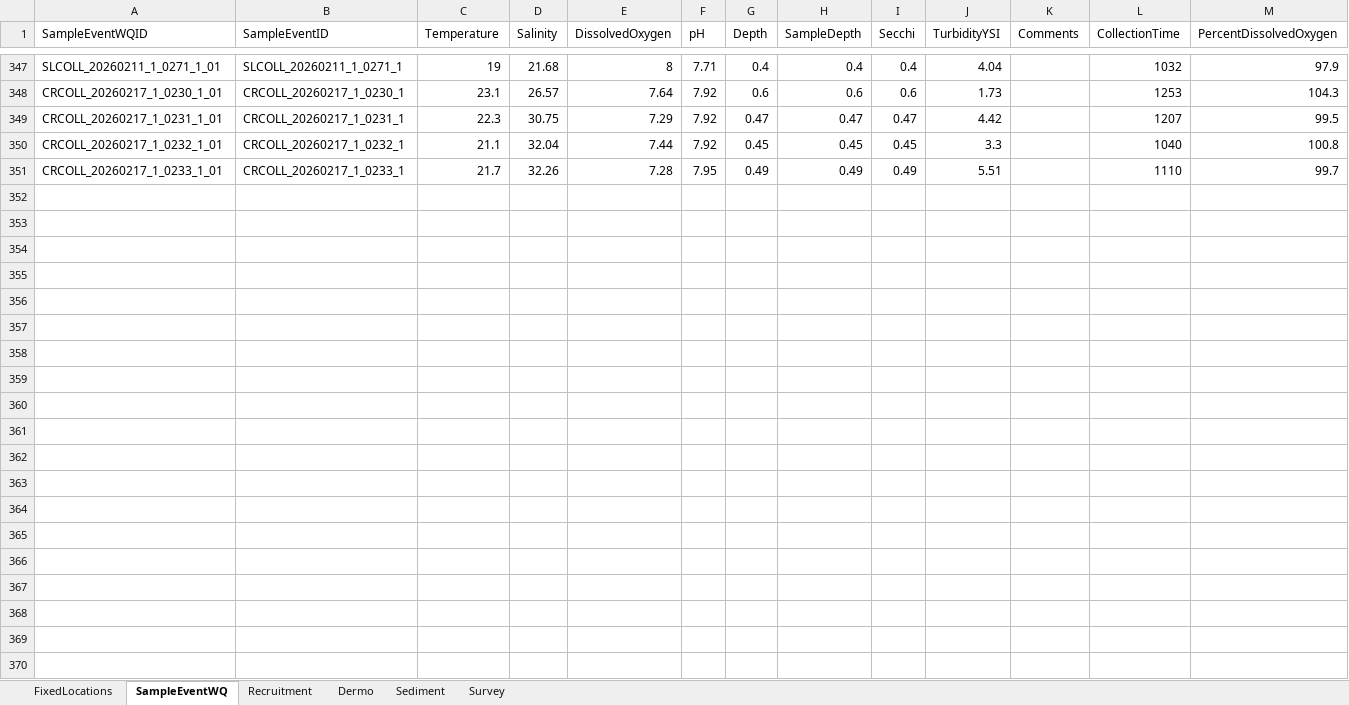
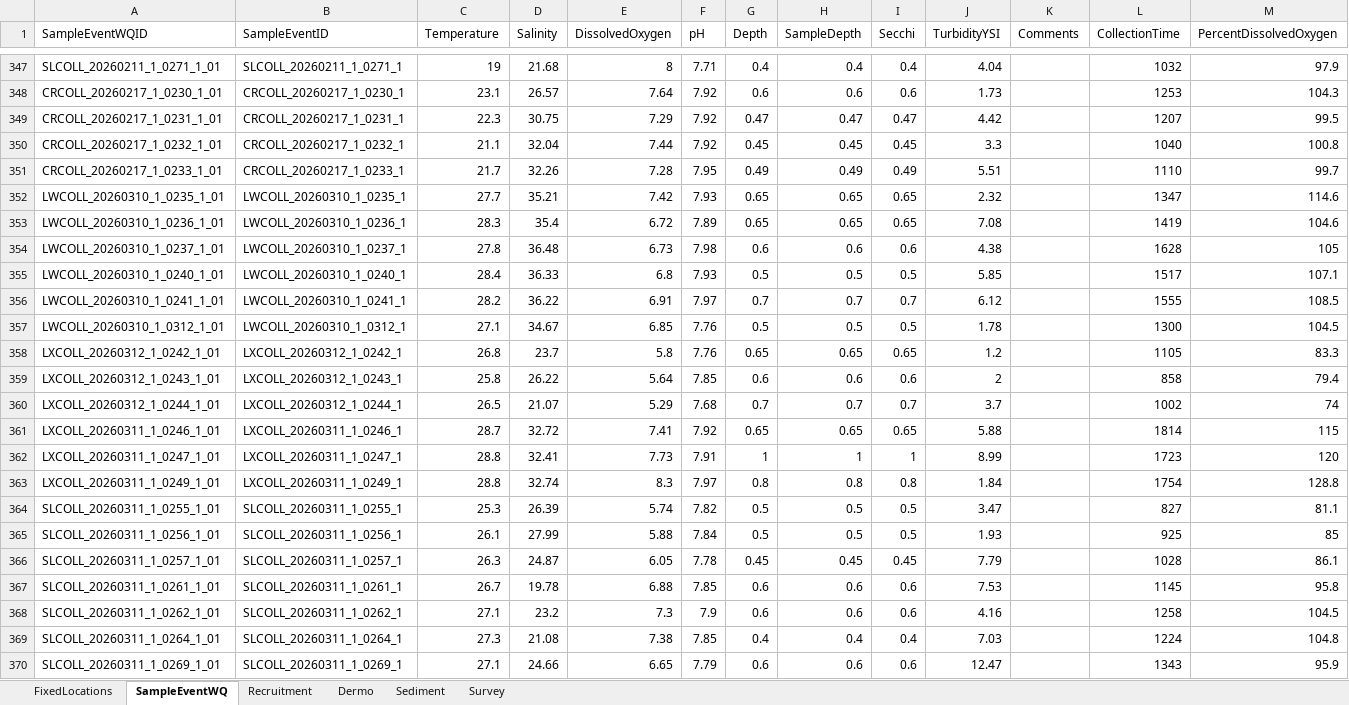
Before and after one commit to E-Levine/Oyster-Reports, an Excel workbook: Monthly/Summary data/CERP_PBC_Monthly_Data.xlsx, sheet SampleEventWQ, drawn as a sheet; only a part is shown, gaps mark what is left out; values as stored, in another font and other column widths than the file's, no borders; the diff covers the shown part only; the diff names each change by its address in the sheet, - before the commit and + after, or states it on an @@ line.

```diff
--- a/Monthly/Summary data/CERP_PBC_Monthly_Data.xlsx (sheet SampleEventWQ)
+++ b/Monthly/Summary data/CERP_PBC_Monthly_Data.xlsx (sheet SampleEventWQ)
+row 352: LWCOLL_20260310_1_0235_1_01 | LWCOLL_20260310_1_0235_1 | 27.7 | 35.21 | 7.42 | 7.93 | 0.65 | 0.65 | 0.65 | 2.32 |  | 1347 | 114.6
+row 353: LWCOLL_20260310_1_0236_1_01 | LWCOLL_20260310_1_0236_1 | 28.3 | 35.4 | 6.72 | 7.89 | 0.65 | 0.65 | 0.65 | 7.08 |  | 1419 | 104.6
+row 354: LWCOLL_20260310_1_0237_1_01 | LWCOLL_20260310_1_0237_1 | 27.8 | 36.48 | 6.73 | 7.98 | 0.6 | 0.6 | 0.6 | 4.38 |  | 1628 | 105
+row 355: LWCOLL_20260310_1_0240_1_01 | LWCOLL_20260310_1_0240_1 | 28.4 | 36.33 | 6.8 | 7.93 | 0.5 | 0.5 | 0.5 | 5.85 |  | 1517 | 107.1
+row 356: LWCOLL_20260310_1_0241_1_01 | LWCOLL_20260310_1_0241_1 | 28.2 | 36.22 | 6.91 | 7.97 | 0.7 | 0.7 | 0.7 | 6.12 |  | 1555 | 108.5
+row 357: LWCOLL_20260310_1_0312_1_01 | LWCOLL_20260310_1_0312_1 | 27.1 | 34.67 | 6.85 | 7.76 | 0.5 | 0.5 | 0.5 | 1.78 |  | 1300 | 104.5
+row 358: LXCOLL_20260312_1_0242_1_01 | LXCOLL_20260312_1_0242_1 | 26.8 | 23.7 | 5.8 | 7.76 | 0.65 | 0.65 | 0.65 | 1.2 |  | 1105 | 83.3
+row 359: LXCOLL_20260312_1_0243_1_01 | LXCOLL_20260312_1_0243_1 | 25.8 | 26.22 | 5.64 | 7.85 | 0.6 | 0.6 | 0.6 | 2 |  | 858 | 79.4
+row 360: LXCOLL_20260312_1_0244_1_01 | LXCOLL_20260312_1_0244_1 | 26.5 | 21.07 | 5.29 | 7.68 | 0.7 | 0.7 | 0.7 | 3.7 |  | 1002 | 74
+row 361: LXCOLL_20260311_1_0246_1_01 | LXCOLL_20260311_1_0246_1 | 28.7 | 32.72 | 7.41 | 7.92 | 0.65 | 0.65 | 0.65 | 5.88 |  | 1814 | 115
+row 362: LXCOLL_20260311_1_0247_1_01 | LXCOLL_20260311_1_0247_1 | 28.8 | 32.41 | 7.73 | 7.91 | 1 | 1 | 1 | 8.99 |  | 1723 | 120
+row 363: LXCOLL_20260311_1_0249_1_01 | LXCOLL_20260311_1_0249_1 | 28.8 | 32.74 | 8.3 | 7.97 | 0.8 | 0.8 | 0.8 | 1.84 |  | 1754 | 128.8
+row 364: SLCOLL_20260311_1_0255_1_01 | SLCOLL_20260311_1_0255_1 | 25.3 | 26.39 | 5.74 | 7.82 | 0.5 | 0.5 | 0.5 | 3.47 |  | 827 | 81.1
+row 365: SLCOLL_20260311_1_0256_1_01 | SLCOLL_20260311_1_0256_1 | 26.1 | 27.99 | 5.88 | 7.84 | 0.5 | 0.5 | 0.5 | 1.93 |  | 925 | 85
+row 366: SLCOLL_20260311_1_0257_1_01 | SLCOLL_20260311_1_0257_1 | 26.3 | 24.87 | 6.05 | 7.78 | 0.45 | 0.45 | 0.45 | 7.79 |  | 1028 | 86.1
+row 367: SLCOLL_20260311_1_0261_1_01 | SLCOLL_20260311_1_0261_1 | 26.7 | 19.78 | 6.88 | 7.85 | 0.6 | 0.6 | 0.6 | 7.53 |  | 1145 | 95.8
+row 368: SLCOLL_20260311_1_0262_1_01 | SLCOLL_20260311_1_0262_1 | 27.1 | 23.2 | 7.3 | 7.9 | 0.6 | 0.6 | 0.6 | 4.16 |  | 1258 | 104.5
+row 369: SLCOLL_20260311_1_0264_1_01 | SLCOLL_20260311_1_0264_1 | 27.3 | 21.08 | 7.38 | 7.85 | 0.4 | 0.4 | 0.4 | 7.03 |  | 1224 | 104.8
+row 370: SLCOLL_20260311_1_0269_1_01 | SLCOLL_20260311_1_0269_1 | 27.1 | 24.66 | 6.65 | 7.79 | 0.6 | 0.6 | 0.6 | 12.47 |  | 1343 | 95.9
```
Also changed, not shown: 6 added rows elsewhere in this sheet, sheet Recruitment, sheet Survey, sheet Dermo, sheet Sediment, 1 other file.
